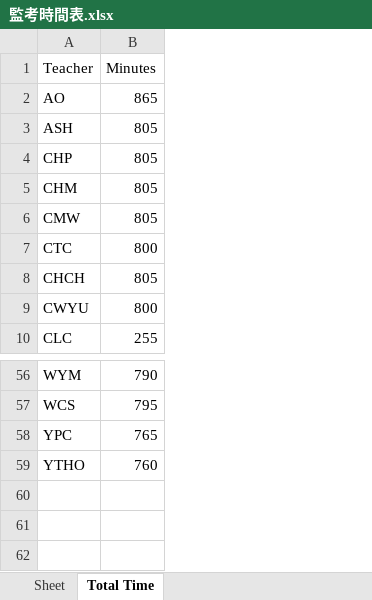
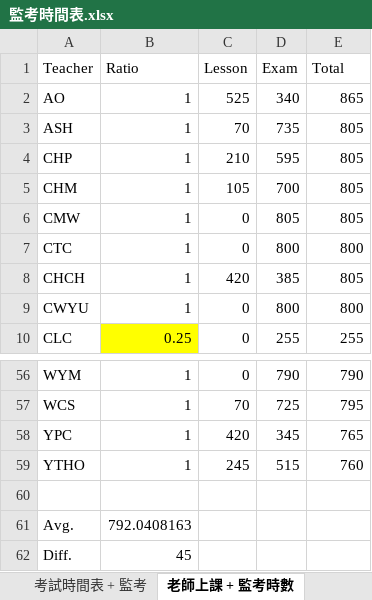
Before and after one commit to XiaoWingHong/TSTSS_Exam_Timetable, an Excel workbook: 監考時間表.xlsx, sheet 老師上課 + 監考時數, drawn as a sheet; only a part is shown, gaps mark what is left out; values as stored, in another font and other column widths than the file's, no borders; addresses are those after the commit; the diff names each change by its address in the sheet, - before the commit and + after, or states it on an @@ line.

```diff
--- a/監考時間表.xlsx (sheet 老師上課 + 監考時數)
+++ b/監考時間表.xlsx (sheet 老師上課 + 監考時數)
-sheet tab: Sheet
+sheet tab: 考試時間表 + 監考
-sheet tab: Total Time
+sheet tab: 老師上課 + 監考時數
+column B (Ratio), rows 2-10: 1 | 1 | 1 | 1 | 1 | 1 | 1 | 1 | 0.25; rows 56-59: all 1
+column C (Lesson), rows 2-10: 525 | 70 | 210 | 105 | 0 | 0 | 420 | 0 | 0; rows 56-59: 0 | 70 | 420 | 245
+column D (Exam), rows 2-10: 340 | 735 | 595 | 700 | 805 | 800 | 385 | 800 | 255; rows 56-59: 790 | 725 | 345 | 515
-E1: Minutes
+E1: Total
+row 60: (empty)
+row 61: Avg. | 792.0408163
+row 62: Diff. | 45
```
Also changed, not shown: sheet 考試時間表 + 監考, 2 other files.
